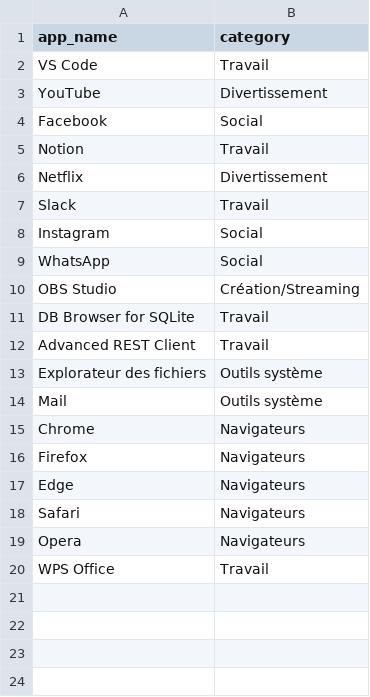
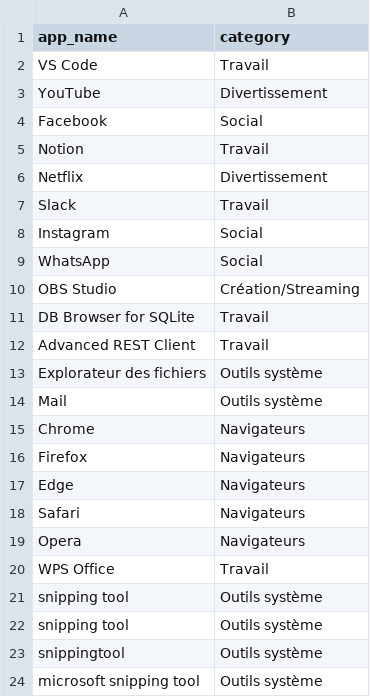
Before and after one commit to kaoutarokayl/TrackerSmart, a CSV file: backend/app_categories.csv, drawn as a sheet; the diff names each change by its address in the sheet, - before the commit and + after, or states it on an @@ line.

```diff
--- a/backend/app_categories.csv
+++ b/backend/app_categories.csv
+row 21: snipping tool | Outils système
+row 22: snipping tool | Outils système
+row 23: snippingtool | Outils système
+row 24: microsoft snipping tool | Outils système
```
Also changed, not shown: 10 other files.
